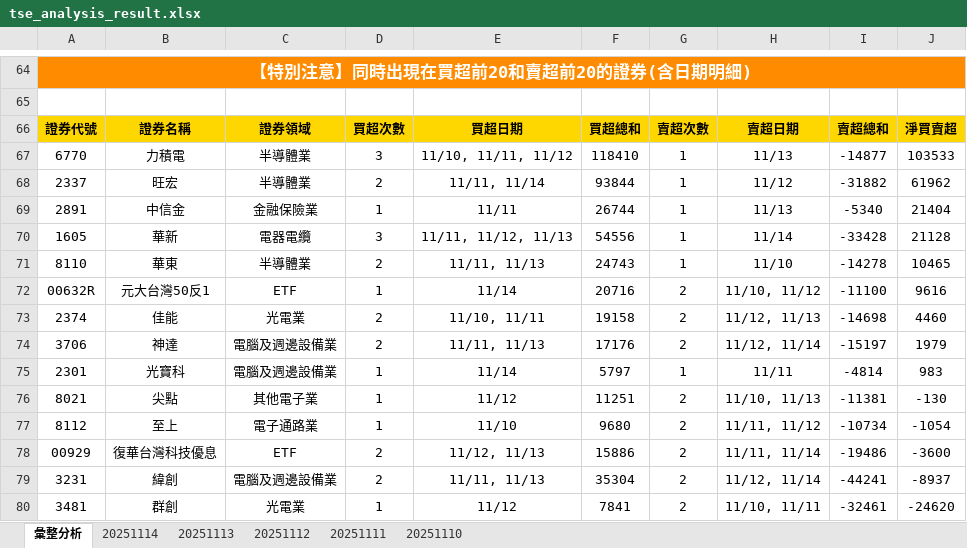
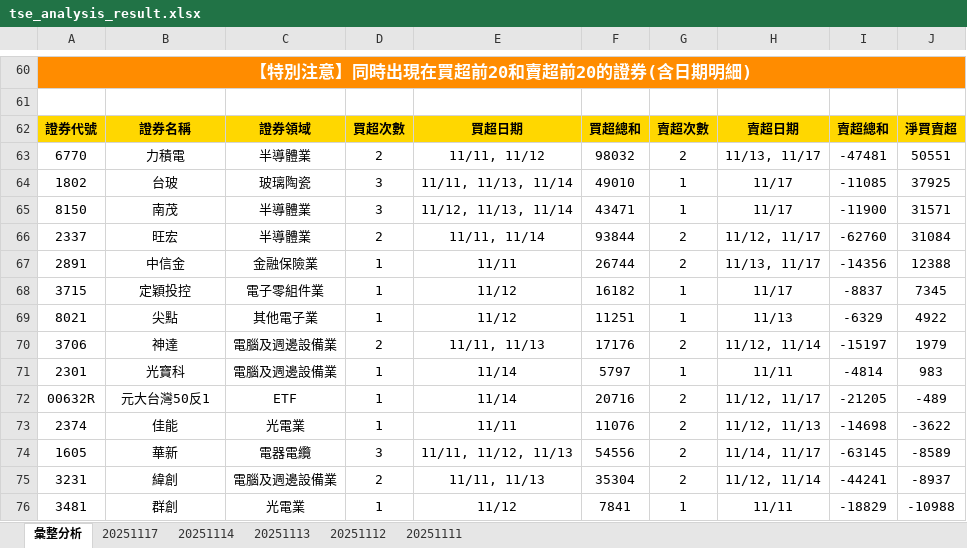
Before and after one commit to ccupcpop/GetDailyStock, an Excel workbook: StockInfo/tse_analysis_result.xlsx, sheet 彙整分析, drawn as a sheet; only a part is shown, gaps mark what is left out; values as stored, in another font and other column widths than the file's, no borders; removed rows and columns are numbered as before the commit, all else as after; the diff covers the shown part only; the diff names each change by its address in the sheet, - before the commit and + after, or states it on an @@ line.

```diff
--- a/StockInfo/tse_analysis_result.xlsx (sheet 彙整分析)
+++ b/StockInfo/tse_analysis_result.xlsx (sheet 彙整分析)
-sheet tab: 20251110
+sheet tab: 20251117
-D63: 3
+D63: 2
-E63: 11/10, 11/11, 11/12
+E63: 11/11, 11/12
-F63: 118410
+F63: 98032
-G63: 1
+G63: 2
-H63: 11/13
+H63: 11/13, 11/17
-I63: -14877
+I63: -47481
-J63: 103533
+J63: 50551
+row 64: 1802 | 台玻 | 玻璃陶瓷 | 3 | 11/11, 11/13, 11/14 | 49010 | 1 | 11/17 | -11085 | 37925
+row 65: 8150 | 南茂 | 半導體業 | 3 | 11/12, 11/13, 11/14 | 43471 | 1 | 11/17 | -11900 | 31571
-G66:G67: 1
+G66:G67: 2
-H66: 11/12
+H66: 11/12, 11/17
-I66: -31882
+I66: -62760
-J66: 61962
+J66: 31084
-H67: 11/13
+H67: 11/13, 11/17
-I67: -5340
+I67: -14356
-J67: 21404
+J67: 12388
-row 70: 1605 | 華新 | 電器電纜 | 3 | 11/11, 11/12, 11/13 | 54556 | 1 | 11/14 | -33428 | 21128
-row 71: 8110 | 華東 | 半導體業 | 2 | 11/11, 11/13 | 24743 | 1 | 11/10 | -14278 | 10465
-row 72: 00632R | 元大台灣50反1 | ETF | 1 | 11/14 | 20716 | 2 | 11/10, 11/12 | -11100 | 9616
-row 73: 2374 | 佳能 | 光電業 | 2 | 11/10, 11/11 | 19158 | 2 | 11/12, 11/13 | -14698 | 4460
+row 68: 3715 | 定穎投控 | 電子零組件業 | 1 | 11/12 | 16182 | 1 | 11/17 | -8837 | 7345
+row 69: 8021 | 尖點 | 其他電子業 | 1 | 11/12 | 11251 | 1 | 11/13 | -6329 | 4922
-row 76: 8021 | 尖點 | 其他電子業 | 1 | 11/12 | 11251 | 2 | 11/10, 11/13 | -11381 | -130
-row 77: 8112 | 至上 | 電子通路業 | 1 | 11/10 | 9680 | 2 | 11/11, 11/12 | -10734 | -1054
-row 78: 00929 | 復華台灣科技優息 | ETF | 2 | 11/12, 11/13 | 15886 | 2 | 11/11, 11/14 | -19486 | -3600
+row 72: 00632R | 元大台灣50反1 | ETF | 1 | 11/14 | 20716 | 2 | 11/12, 11/17 | -21205 | -489
+row 73: 2374 | 佳能 | 光電業 | 1 | 11/11 | 11076 | 2 | 11/12, 11/13 | -14698 | -3622
+row 74: 1605 | 華新 | 電器電纜 | 3 | 11/11, 11/12, 11/13 | 54556 | 2 | 11/14, 11/17 | -63145 | -8589
-G76: 2
+G76: 1
-H76: 11/10, 11/11
+H76: 11/11
-I76: -32461
+I76: -18829
-J76: -24620
+J76: -10988
```
Also changed, not shown: 23 added rows, 25 removed rows and 18 edited cells elsewhere in this sheet, sheet 20251114, StockInfo/otc_analysis_result.xlsx, 10 other files.
